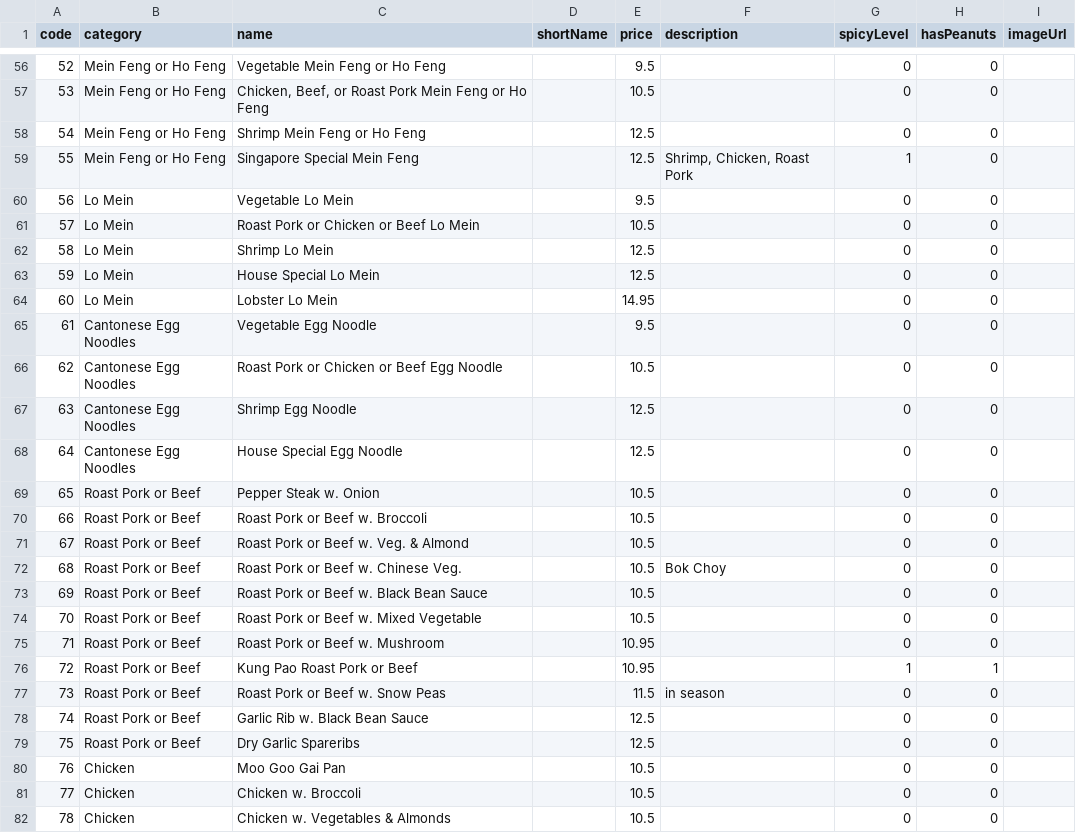
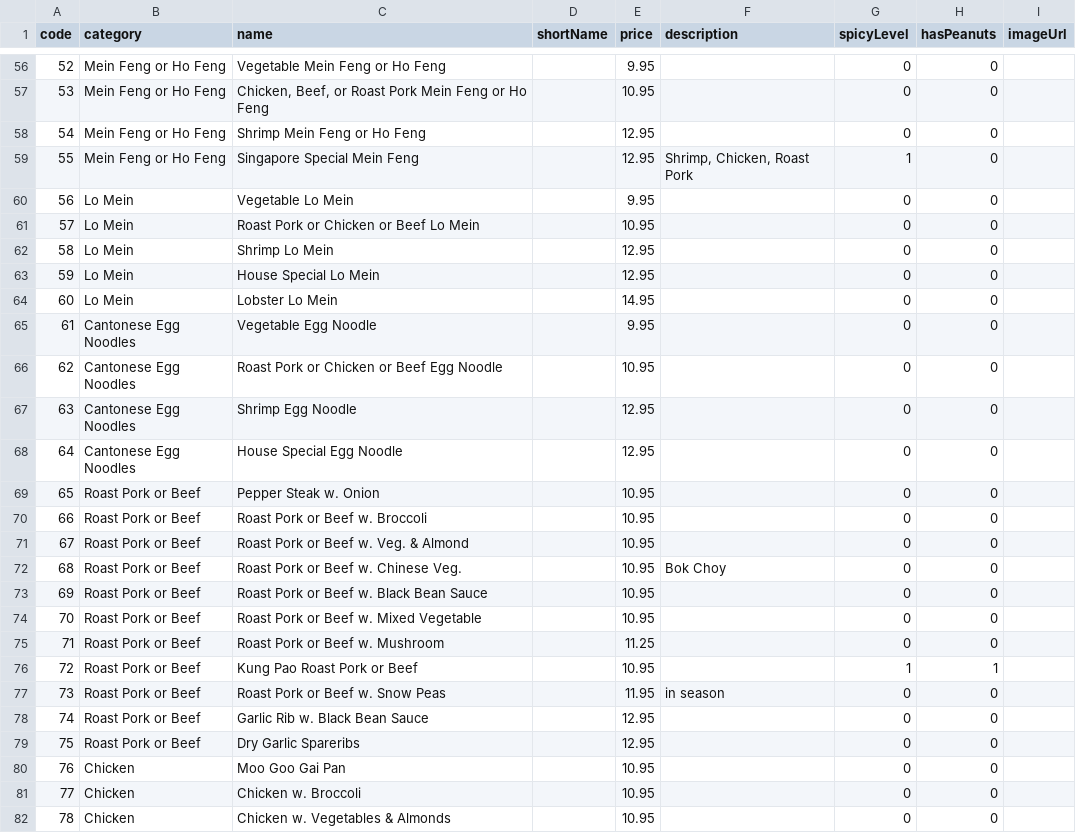
Before and after one commit to SeanWong24/jumbo-dragon-front-end, a CSV file: public/assets/menu.csv, drawn as a sheet; only a part is shown, gaps mark what is left out; the diff covers the shown part only.

```diff
--- a/public/assets/menu.csv
+++ b/public/assets/menu.csv
@@ -62,27 +62,27 @@
-"52","Mein Feng or Ho Feng","Vegetable Mein Feng or Ho Feng","","9.5","","0","0",""
-"53","Mein Feng or Ho Feng","Chicken, Beef, or Roast Pork Mein Feng or Ho Feng","","10.5","","0","0",""
-"54","Mein Feng or Ho Feng","Shrimp Mein Feng or Ho Feng","","12.5","","0","0",""
-"55","Mein Feng or Ho Feng","Singapore Special Mein Feng","","12.5","Shrimp, Chicken, Roast Pork","1","0",""
-"56","Lo Mein","Vegetable Lo Mein","","9.5","","0","0",""
-"57","Lo Mein","Roast Pork or Chicken or Beef Lo Mein","","10.5","","0","0",""
-"58","Lo Mein","Shrimp Lo Mein","","12.5","","0","0",""
-"59","Lo Mein","House Special Lo Mein","","12.5","","0","0",""
+"52","Mein Feng or Ho Feng","Vegetable Mein Feng or Ho Feng","","9.95","","0","0",""
+"53","Mein Feng or Ho Feng","Chicken, Beef, or Roast Pork Mein Feng or Ho Feng","","10.95","","0","0",""
+"54","Mein Feng or Ho Feng","Shrimp Mein Feng or Ho Feng","","12.95","","0","0",""
+"55","Mein Feng or Ho Feng","Singapore Special Mein Feng","","12.95","Shrimp, Chicken, Roast Pork","1","0",""
+"56","Lo Mein","Vegetable Lo Mein","","9.95","","0","0",""
+"57","Lo Mein","Roast Pork or Chicken or Beef Lo Mein","","10.95","","0","0",""
+"58","Lo Mein","Shrimp Lo Mein","","12.95","","0","0",""
+"59","Lo Mein","House Special Lo Mein","","12.95","","0","0",""
 "60","Lo Mein","Lobster Lo Mein","","14.95","","0","0",""
-"61","Cantonese Egg Noodles","Vegetable Egg Noodle","","9.5","","0","0",""
-"62","Cantonese Egg Noodles","Roast Pork or Chicken or Beef Egg Noodle","","10.5","","0","0",""
-"63","Cantonese Egg Noodles","Shrimp Egg Noodle","","12.5","","0","0",""
-"64","Cantonese Egg Noodles","House Special Egg Noodle","","12.5","","0","0",""
-"65","Roast Pork or Beef","Pepper Steak w. Onion","","10.5","","0","0",""
-"66","Roast Pork or Beef","Roast Pork or Beef w. Broccoli","","10.5","","0","0",""
-"67","Roast Pork or Beef","Roast Pork or Beef w. Veg. & Almond","","10.5","","0","0",""
-"68","Roast Pork or Beef","Roast Pork or Beef w. Chinese Veg.","","10.5","Bok Choy","0","0",""
-"69","Roast Pork or Beef","Roast Pork or Beef w. Black Bean Sauce","","10.5","","0","0",""
-"70","Roast Pork or Beef","Roast Pork or Beef w. Mixed Vegetable","","10.5","","0","0",""
-"71","Roast Pork or Beef","Roast Pork or Beef w. Mushroom","","10.95","","0","0",""
+"61","Cantonese Egg Noodles","Vegetable Egg Noodle","","9.95","","0","0",""
+"62","Cantonese Egg Noodles","Roast Pork or Chicken or Beef Egg Noodle","","10.95","","0","0",""
+"63","Cantonese Egg Noodles","Shrimp Egg Noodle","","12.95","","0","0",""
+"64","Cantonese Egg Noodles","House Special Egg Noodle","","12.95","","0","0",""
+"65","Roast Pork or Beef","Pepper Steak w. Onion","","10.95","","0","0",""
+"66","Roast Pork or Beef","Roast Pork or Beef w. Broccoli","","10.95","","0","0",""
+"67","Roast Pork or Beef","Roast Pork or Beef w. Veg. & Almond","","10.95","","0","0",""
+"68","Roast Pork or Beef","Roast Pork or Beef w. Chinese Veg.","","10.95","Bok Choy","0","0",""
+"69","Roast Pork or Beef","Roast Pork or Beef w. Black Bean Sauce","","10.95","","0","0",""
+"70","Roast Pork or Beef","Roast Pork or Beef w. Mixed Vegetable","","10.95","","0","0",""
+"71","Roast Pork or Beef","Roast Pork or Beef w. Mushroom","","11.25","","0","0",""
 "72","Roast Pork or Beef","Kung Pao Roast Pork or Beef","","10.95","","1","1",""
-"73","Roast Pork or Beef","Roast Pork or Beef w. Snow Peas","","11.5","in season","0","0",""
-"74","Roast Pork or Beef","Garlic Rib w. Black Bean Sauce","","12.5","","0","0",""
-"75","Roast Pork or Beef","Dry Garlic Spareribs","","12.5","","0","0",""
-"76","Chicken","Moo Goo Gai Pan","","10.5","","0","0",""
-"77","Chicken","Chicken w. Broccoli","","10.5","","0","0",""
-"78","Chicken","Chicken w. Vegetables & Almonds","","10.5","","0","0",""
+"73","Roast Pork or Beef","Roast Pork or Beef w. Snow Peas","","11.95","in season","0","0",""
+"74","Roast Pork or Beef","Garlic Rib w. Black Bean Sauce","","12.95","","0","0",""
+"75","Roast Pork or Beef","Dry Garlic Spareribs","","12.95","","0","0",""
+"76","Chicken","Moo Goo Gai Pan","","10.95","","0","0",""
+"77","Chicken","Chicken w. Broccoli","","10.95","","0","0",""
+"78","Chicken","Chicken w. Vegetables & Almonds","","10.95","","0","0",""
```
Also changed, not shown: 153 edited cells elsewhere in this file.
